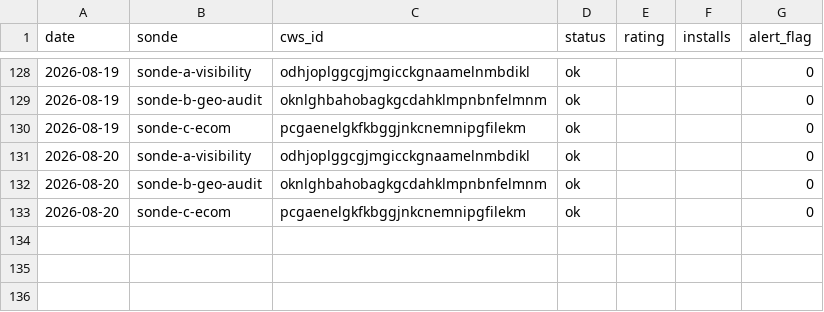
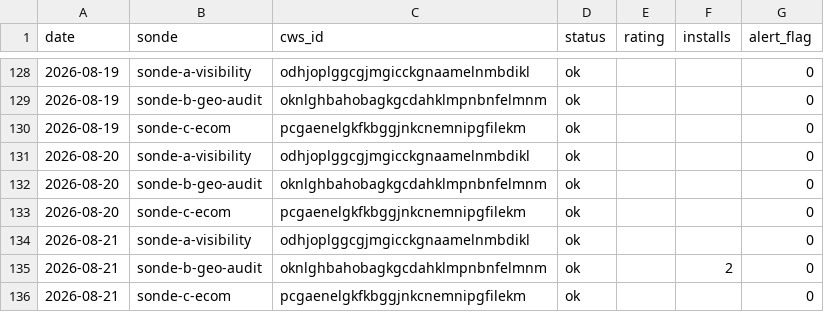
Before and after one commit to Sebastian-code-automation/ducens-watchtower, a CSV file: metrics.csv, drawn as a sheet; only a part is shown, gaps mark what is left out.

Commit message:
chore: métriques + statut 2026-08-21

```diff
--- a/metrics.csv
+++ b/metrics.csv
@@ -133 +133,4 @@ date,sonde,cws_id,status,rating,installs,alert_flag
 2026-08-20,sonde-c-ecom,pcgaenelgkfkbggjnkcnemnipgfilekm,ok,,,0
+2026-08-21,sonde-a-visibility,odhjoplggcgjmgicckgnaamelnmbdikl,ok,,,0
+2026-08-21,sonde-b-geo-audit,oknlghbahobagkgcdahklmpnbnfelmnm,ok,,2,0
+2026-08-21,sonde-c-ecom,pcgaenelgkfkbggjnkcnemnipgfilekm,ok,,,0
```
Also changed, not shown: 1 other file.
